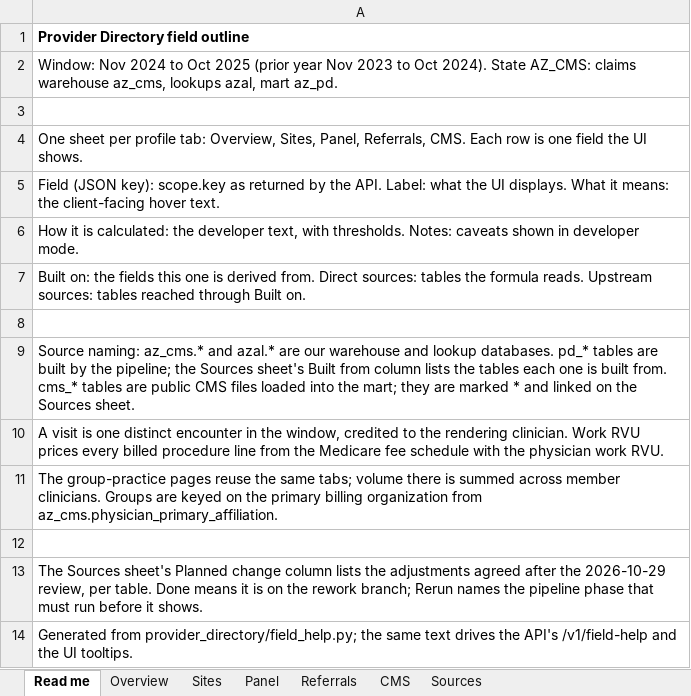
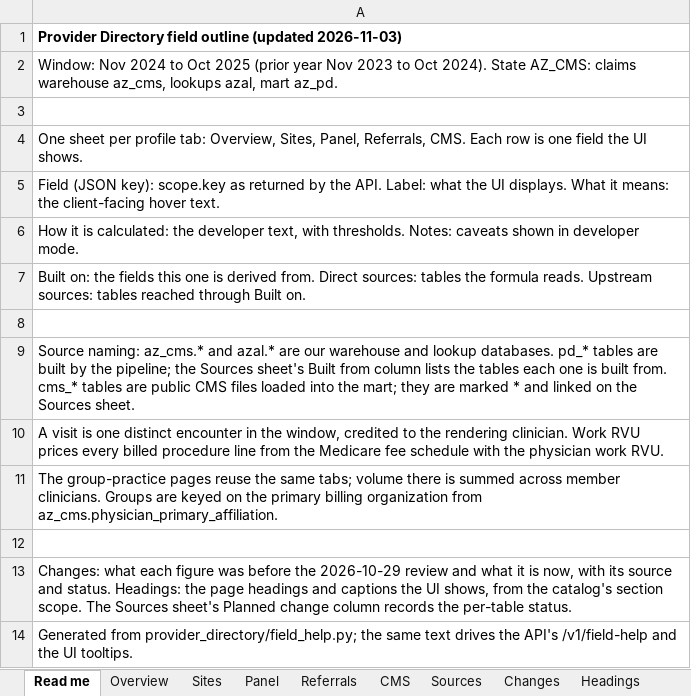
Before and after one commit to bbluecircles/dashboard_stuff, an Excel workbook: docs/provider-directory-field-outline.xlsx, sheet Read me, drawn as a sheet; values as stored, in another font and other column widths than the file's, no borders; the diff names each change by its address in the sheet, - before the commit and + after, or states it on an @@ line.

```diff
--- a/docs/provider-directory-field-outline.xlsx (sheet Read me)
+++ b/docs/provider-directory-field-outline.xlsx (sheet Read me)
+sheet tab: Changes
+sheet tab: Headings
-A1: Provider Directory field outline
+A1: Provider Directory field outline (updated 2026-11-03)
-A13: The Sources sheet's Planned change column lists the adjustments agreed after the 2026-10-29 review, per table. Done means it is on the rework branch; Rerun names the pipeline phase that must run before it shows.
+A13: Changes: what each figure was before the 2026-10-29 review and what it is now, with its source and status. Headings: the page headings and captions the UI shows, from the catalog's section scope. The Sources sheet's Planned change column records the per-table status.
```
Also changed, not shown: sheet Sources, sheet Overview, sheet Referrals, 3 other files.
